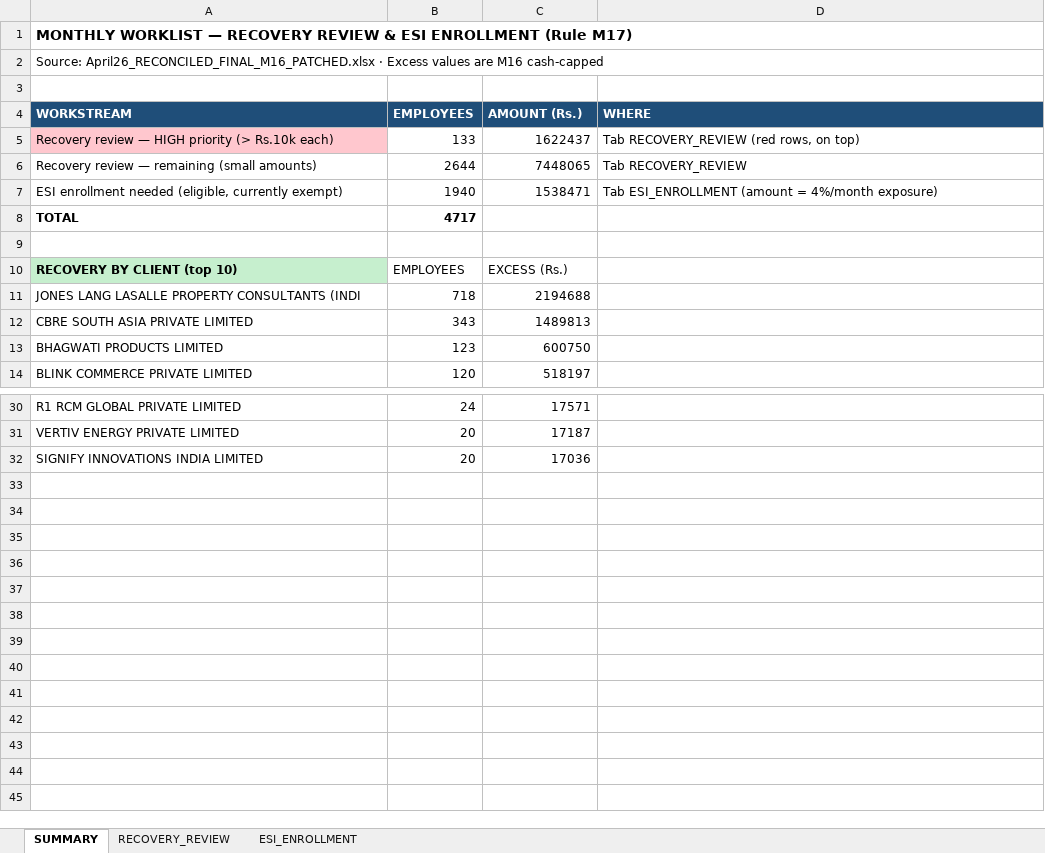
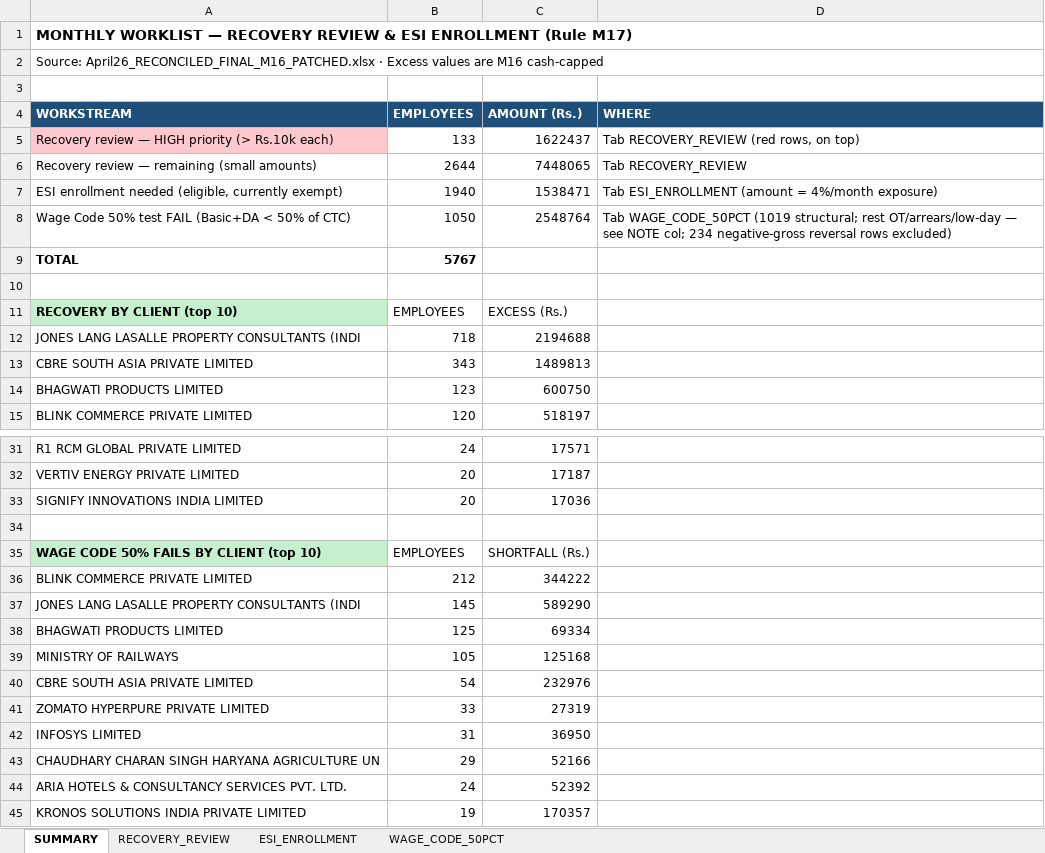
Before and after one commit to dineshshantisharma1969-web/anthropic-finance, an Excel workbook: docs/pf-salary-reconciliation/april-2026/April26_WORKLIST_Recovery_ESI.xlsx, sheet SUMMARY, drawn as a sheet; only a part is shown, gaps mark what is left out; values as stored, in another font and other column widths than the file's, no borders; removed rows and columns are numbered as before the commit, all else as after; the diff names each change by its address in the sheet, - before the commit and + after, or states it on an @@ line.

```diff
--- a/docs/pf-salary-reconciliation/april-2026/April26_WORKLIST_Recovery_ESI.xlsx (sheet SUMMARY)
+++ b/docs/pf-salary-reconciliation/april-2026/April26_WORKLIST_Recovery_ESI.xlsx (sheet SUMMARY)
+sheet tab: WAGE_CODE_50PCT
-row 8: TOTAL | 4717
+row 8: Wage Code 50% test FAIL (Basic+DA < 50% of CTC) | 1050 | 2548764 | Tab WAGE_CODE_50PCT (1019 structural; rest OT/arrears/low-day — see NOTE col; 234 negative-gross reversal rows excluded)
+row 9: TOTAL | 5767
+row 34: (empty)
+row 35: WAGE CODE 50% FAILS BY CLIENT (top 10) | EMPLOYEES | SHORTFALL (Rs.)
+row 36: BLINK COMMERCE PRIVATE LIMITED | 212 | 344222
+row 37: JONES LANG LASALLE PROPERTY CONSULTANTS (INDI | 145 | 589290
+row 38: BHAGWATI PRODUCTS LIMITED | 125 | 69334
+row 39: MINISTRY OF RAILWAYS | 105 | 125168
+row 40: CBRE SOUTH ASIA PRIVATE LIMITED | 54 | 232976
+row 41: ZOMATO HYPERPURE PRIVATE LIMITED | 33 | 27319
+row 42: INFOSYS LIMITED | 31 | 36950
+row 43: CHAUDHARY CHARAN SINGH HARYANA AGRICULTURE UN | 29 | 52166
+row 44: ARIA HOTELS & CONSULTANCY SERVICES PVT. LTD. | 24 | 52392
+row 45: KRONOS SOLUTIONS INDIA PRIVATE LIMITED | 19 | 170357
```
Also changed, not shown: 3 other files.
